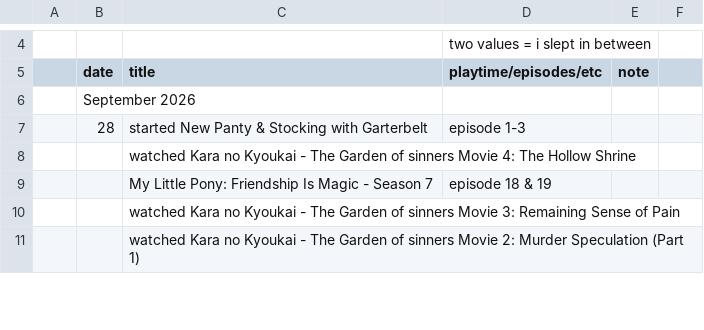
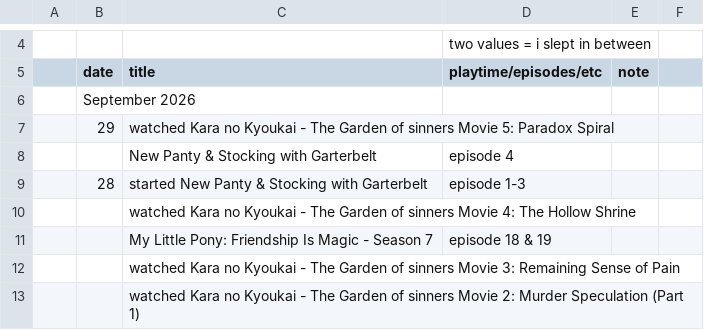
Before and after one commit to tdkumon/google-sheets-mirror, a CSV file: progresslog.csv, drawn as a sheet; only a part is shown, gaps mark what is left out.

```diff
--- a/progresslog.csv
+++ b/progresslog.csv
@@ -7,2 +7,4 @@
 "","September 2026","","","","","","","","","","","","","","","","","","","","","","","","","","",""
+"","29","watched Kara no Kyoukai - The Garden of sinners Movie 5: Paradox Spiral","","","","","","","","","","","","","","","","","","","","","","","","","",""
+"","","New Panty & Stocking with Garterbelt","episode 4","","","","","","","","","","","","","","","","","","","","","","","","",""
 "","28","started New Panty & Stocking with Garterbelt","episode 1-3","","","","","","","","","","","","","","","","","","","","","","","","",""
```
Also changed, not shown: 1 other file.
